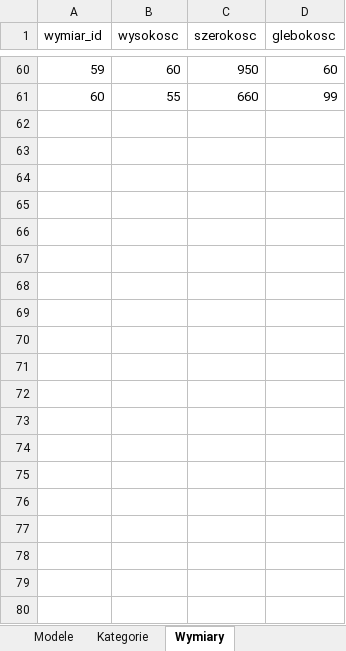
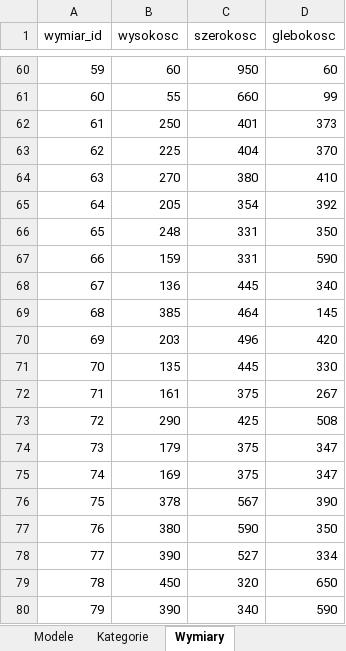
Before and after one commit to WojtekMs/BazaDanychProjekt, an Excel workbook: Dane RTV.xlsx, sheet Wymiary, drawn as a sheet; only a part is shown, gaps mark what is left out; values as stored, in another font and other column widths than the file's, no borders; the diff covers the shown part only; the diff names each change by its address in the sheet, - before the commit and + after, or states it on an @@ line.

```diff
--- a/Dane RTV.xlsx (sheet Wymiary)
+++ b/Dane RTV.xlsx (sheet Wymiary)
+row 62: 61 | 250 | 401 | 373
+row 63: 62 | 225 | 404 | 370
+row 64: 63 | 270 | 380 | 410
+row 65: 64 | 205 | 354 | 392
+row 66: 65 | 248 | 331 | 350
+row 67: 66 | 159 | 331 | 590
+row 68: 67 | 136 | 445 | 340
+row 69: 68 | 385 | 464 | 145
+row 70: 69 | 203 | 496 | 420
+row 71: 70 | 135 | 445 | 330
+row 72: 71 | 161 | 375 | 267
+row 73: 72 | 290 | 425 | 508
+row 74: 73 | 179 | 375 | 347
+row 75: 74 | 169 | 375 | 347
+row 76: 75 | 378 | 567 | 390
+row 77: 76 | 380 | 590 | 350
+row 78: 77 | 390 | 527 | 334
+row 79: 78 | 450 | 320 | 650
+row 80: 79 | 390 | 340 | 590
```
Also changed, not shown: 10 added rows elsewhere in this sheet, sheet Produkty, sheet Modele, sheet Dane Kontaktowe, sheet Producenci, sheet Kategorie.
